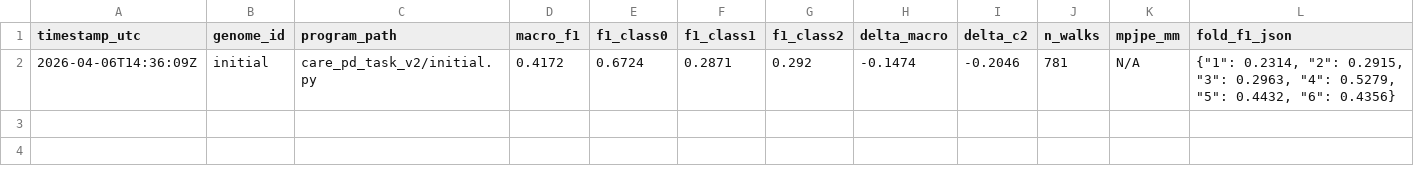
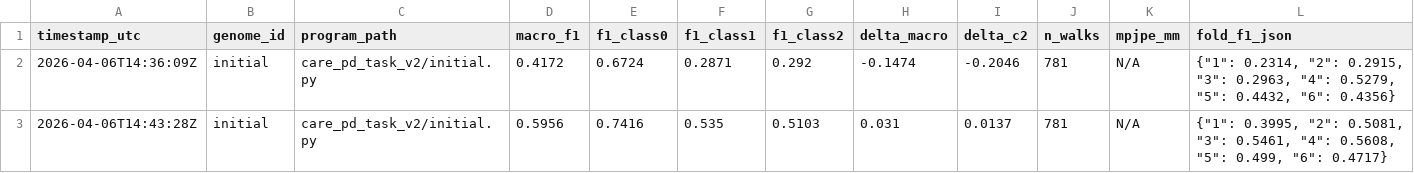
Before and after one commit to Tyronita/ShinkaEvolveCarePD, a CSV file: care_pd_task_v2/leaderboard.csv, drawn as a sheet; only a part is shown; rows hold the shown columns only; the diff names each change by its address in the sheet, - before the commit and + after, or states it on an @@ line.

```diff
--- a/care_pd_task_v2/leaderboard.csv
+++ b/care_pd_task_v2/leaderboard.csv
+row 3: 2026-04-06T14:43:28Z | initial | care_pd_task_v2/initial.py | 0.5956 | 0.7416 | 0.535 | 0.5103 | 0.031 | 0.0137 | 781 | N/A | {"1": 0.3995, "2": 0.5081, "3": 0.5461, "4": 0.5608, "5": 0.499, "6": 0.4717}
```
Also changed, not shown: 2 other files.
